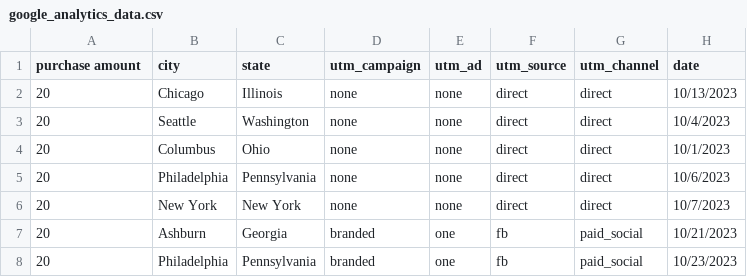
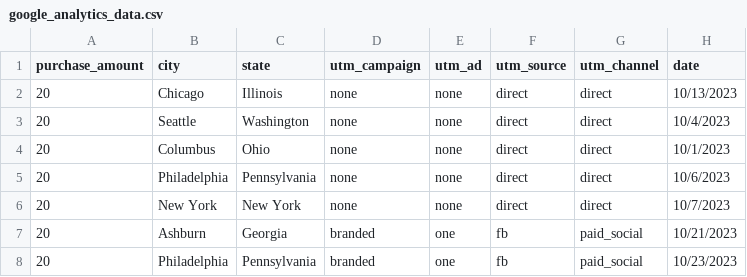
Before and after one commit to C00ldudeNoonan/basic_marketing_analytics, a CSV file: google_analytics_data.csv, drawn as a sheet; only a part is shown.

Commit message:
Update google_analytics_data.csv

```diff
--- a/google_analytics_data.csv
+++ b/google_analytics_data.csv
@@ -1,2 +1,2 @@
-purchase amount,city,state,utm_campaign,utm_ad,utm_source,utm_channel,date
+purchase_amount,city,state,utm_campaign,utm_ad,utm_source,utm_channel,date
 20,Chicago,Illinois,none,none,direct,direct,10/13/2023
```
